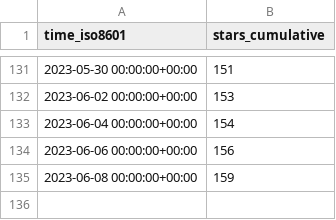
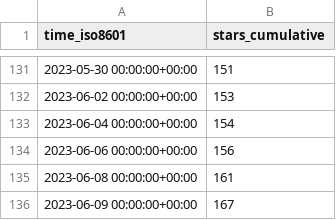
Before and after one commit to mk1121/idurar-erp-crm, a CSV file: idurar/idurar-erp-crm/ghrs-data/stargazers.csv, drawn as a sheet; only a part is shown, gaps mark what is left out.

```diff
--- a/idurar/idurar-erp-crm/ghrs-data/stargazers.csv
+++ b/idurar/idurar-erp-crm/ghrs-data/stargazers.csv
@@ -134,2 +134,3 @@ time_iso8601,stars_cumulative
 2023-06-06 00:00:00+00:00,156
-2023-06-08 00:00:00+00:00,159
+2023-06-08 00:00:00+00:00,161
+2023-06-09 00:00:00+00:00,167
```
Also changed, not shown: idurar/idurar-erp-crm/ghrs-data/forks.csv.
